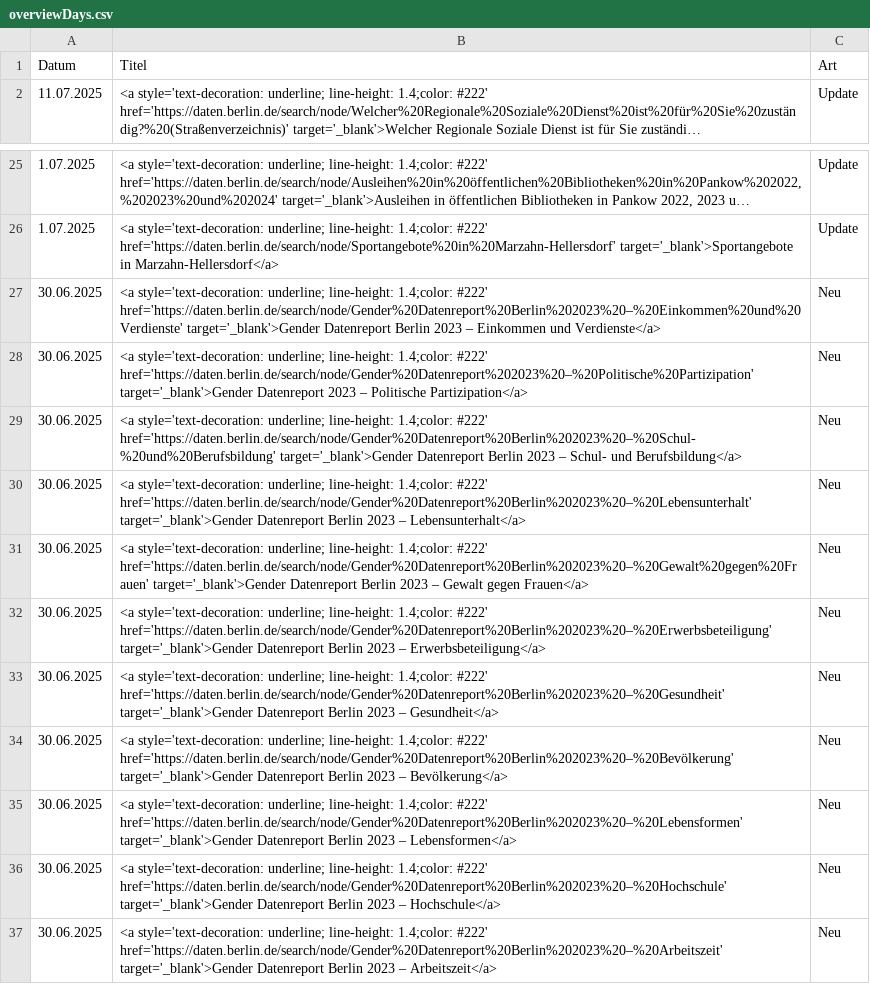
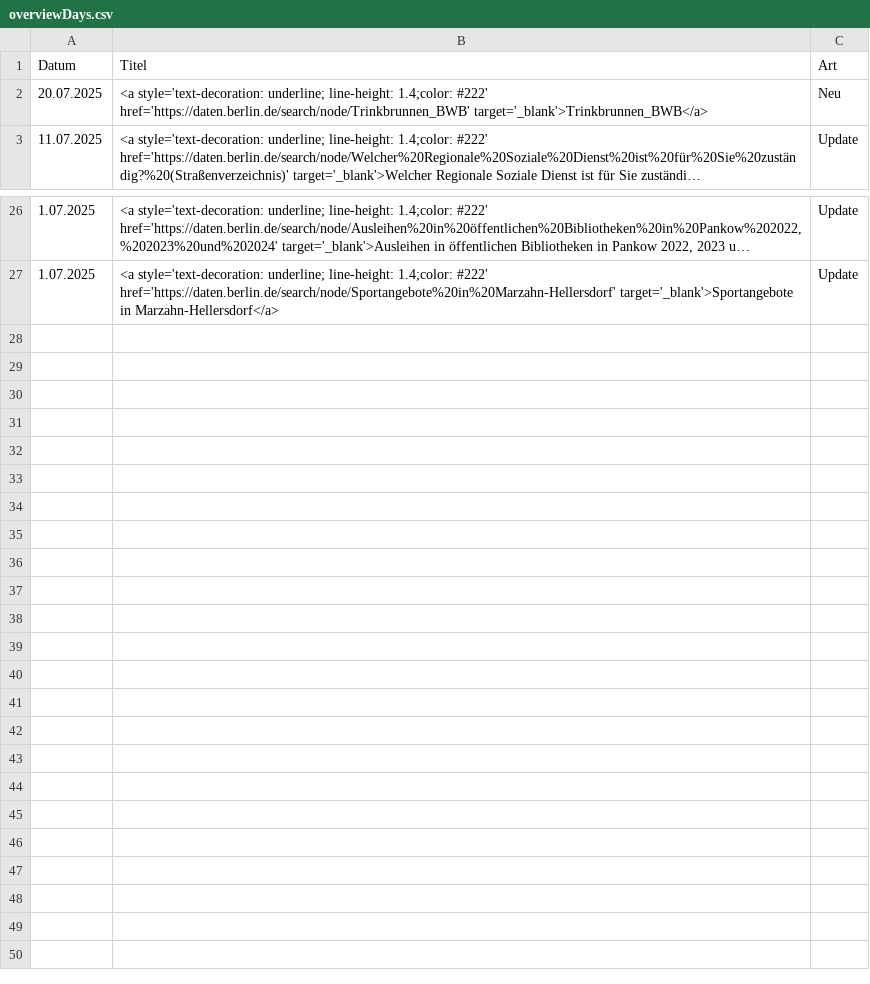
Before and after one commit to technologiestiftung/odis-datenportal-uebersicht, a CSV file: data/overviewDays.csv, drawn as a sheet; only a part is shown, gaps mark what is left out; long unchanged cells end in …; removed rows and columns are numbered as before the commit, all else as after; the diff names each change by its address in the sheet, - before the commit and + after, or states it on an @@ line.

```diff
--- a/data/overviewDays.csv
+++ b/data/overviewDays.csv
+row 2: 20.07.2025 | <a style='text-decoration: underline; line-height: 1.4;color: #222' href='https://daten.berlin.de/search/node/Trinkbrunnen_BWB' target='_blank'>Trinkbrunnen_BWB</a> | Neu
-row 27: 30.06.2025 | <a style='text-decoration: underline; line-height: 1.4;color: #222' href='https://daten.berlin.de/search/node/Gender%20Datenreport%20Berlin%202023%20–%20Einkommen%20und%20Verdienste' target='_blank'>Gender Datenreport Berlin 2023 – Einkommen und Verdienste</a> | Neu
-row 28: 30.06.2025 | <a style='text-decoration: underline; line-height: 1.4;color: #222' href='https://daten.berlin.de/search/node/Gender%20Datenreport%202023%20–%20Politische%20Partizipation' target='_blank'>Gender Datenreport 2023 – Politische Partizipation</a> | Neu
-row 29: 30.06.2025 | <a style='text-decoration: underline; line-height: 1.4;color: #222' href='https://daten.berlin.de/search/node/Gender%20Datenreport%20Berlin%202023%20–%20Schul-%20und%20Berufsbildung' target='_blank'>Gender Datenreport Berlin 2023 – Schul- und Berufsbildung</a> | Neu
-row 30: 30.06.2025 | <a style='text-decoration: underline; line-height: 1.4;color: #222' href='https://daten.berlin.de/search/node/Gender%20Datenreport%20Berlin%202023%20–%20Lebensunterhalt' target='_blank'>Gender Datenreport Berlin 2023 – Lebensunterhalt</a> | Neu
-row 31: 30.06.2025 | <a style='text-decoration: underline; line-height: 1.4;color: #222' href='https://daten.berlin.de/search/node/Gender%20Datenreport%20Berlin%202023%20–%20Gewalt%20gegen%20Frauen' target='_blank'>Gender Datenreport Berlin 2023 – Gewalt gegen Frauen</a> | Neu
-row 32: 30.06.2025 | <a style='text-decoration: underline; line-height: 1.4;color: #222' href='https://daten.berlin.de/search/node/Gender%20Datenreport%20Berlin%202023%20–%20Erwerbsbeteiligung' target='_blank'>Gender Datenreport Berlin 2023 – Erwerbsbeteiligung</a> | Neu
-row 33: 30.06.2025 | <a style='text-decoration: underline; line-height: 1.4;color: #222' href='https://daten.berlin.de/search/node/Gender%20Datenreport%20Berlin%202023%20–%20Gesundheit' target='_blank'>Gender Datenreport Berlin 2023 – Gesundheit</a> | Neu
-row 34: 30.06.2025 | <a style='text-decoration: underline; line-height: 1.4;color: #222' href='https://daten.berlin.de/search/node/Gender%20Datenreport%20Berlin%202023%20–%20Bevölkerung' target='_blank'>Gender Datenreport Berlin 2023 – Bevölkerung</a> | Neu
-row 35: 30.06.2025 | <a style='text-decoration: underline; line-height: 1.4;color: #222' href='https://daten.berlin.de/search/node/Gender%20Datenreport%20Berlin%202023%20–%20Lebensformen' target='_blank'>Gender Datenreport Berlin 2023 – Lebensformen</a> | Neu
-row 36: 30.06.2025 | <a style='text-decoration: underline; line-height: 1.4;color: #222' href='https://daten.berlin.de/search/node/Gender%20Datenreport%20Berlin%202023%20–%20Hochschule' target='_blank'>Gender Datenreport Berlin 2023 – Hochschule</a> | Neu
-row 37: 30.06.2025 | <a style='text-decoration: underline; line-height: 1.4;color: #222' href='https://daten.berlin.de/search/node/Gender%20Datenreport%20Berlin%202023%20–%20Arbeitszeit' target='_blank'>Gender Datenreport Berlin 2023 – Arbeitszeit</a> | Neu
```
Also changed, not shown: 1 other file.
